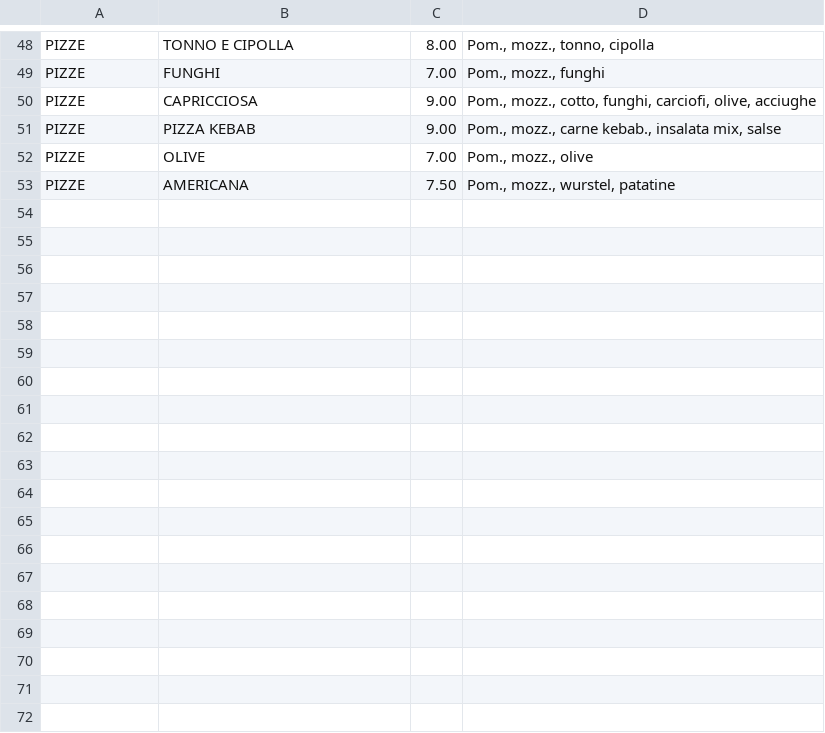
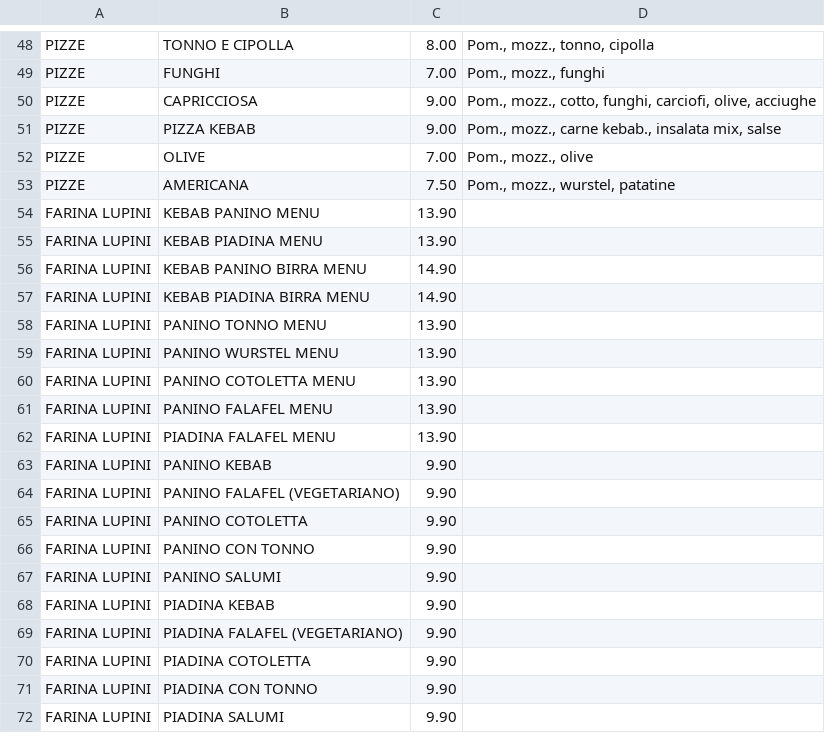
Before and after one commit to 9elt/d41d8cd98f00b204e9800998ecf8427e, a CSV file: data/en-food.csv, drawn as a sheet; only a part is shown, gaps mark what is left out.

```diff
--- a/data/en-food.csv
+++ b/data/en-food.csv
@@ -53 +53,20 @@ PIZZE;OLIVE;7.00;Pom., mozz., olive;
 PIZZE;AMERICANA;7.50;Pom., mozz., wurstel, patatine;
+FARINA LUPINI;KEBAB PANINO MENU;13.90;;
+FARINA LUPINI;KEBAB PIADINA MENU;13.90;;
+FARINA LUPINI;KEBAB PANINO BIRRA MENU;14.90;;
+FARINA LUPINI;KEBAB PIADINA BIRRA MENU;14.90;;
+FARINA LUPINI;PANINO TONNO MENU;13.90;;
+FARINA LUPINI;PANINO WURSTEL MENU;13.90;;
+FARINA LUPINI;PANINO COTOLETTA MENU;13.90;;
+FARINA LUPINI;PANINO FALAFEL MENU;13.90;;
+FARINA LUPINI;PIADINA FALAFEL MENU;13.90;;
+FARINA LUPINI;PANINO KEBAB;9.90;;
+FARINA LUPINI;PANINO FALAFEL (VEGETARIANO);9.90;;
+FARINA LUPINI;PANINO COTOLETTA;9.90;;
+FARINA LUPINI;PANINO CON TONNO;9.90;;
+FARINA LUPINI;PANINO SALUMI;9.90;;
+FARINA LUPINI;PIADINA KEBAB;9.90;;
+FARINA LUPINI;PIADINA FALAFEL (VEGETARIANO);9.90;;
+FARINA LUPINI;PIADINA COTOLETTA;9.90;;
+FARINA LUPINI;PIADINA CON TONNO;9.90;;
+FARINA LUPINI;PIADINA SALUMI;9.90;;
```
Also changed, not shown: data/it-food.csv, 9 other files.
